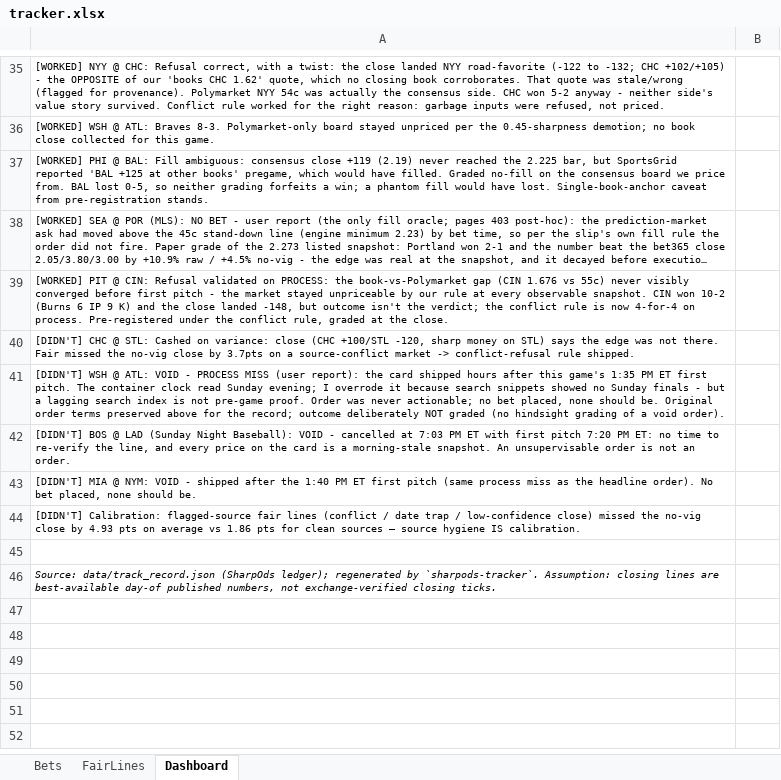
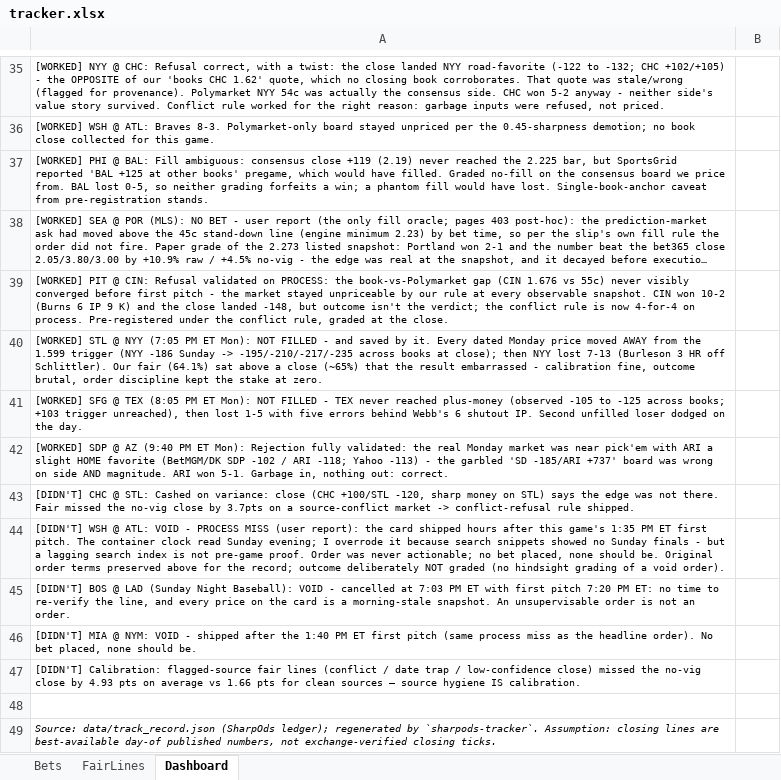
Before and after one commit to estebanruiz8998-design/sharpods, an Excel workbook: data/tracker.xlsx, sheet Dashboard, drawn as a sheet; only a part is shown, gaps mark what is left out; long unchanged cells end in …; values as stored, in another font and other column widths than the file's, no borders; addresses are those after the commit; the diff names each change by its address in the sheet, - before the commit and + after, or states it on an @@ line.

```diff
--- a/data/tracker.xlsx (sheet Dashboard)
+++ b/data/tracker.xlsx (sheet Dashboard)
+row 40: [WORKED] STL @ NYY (7:05 PM ET Mon): NOT FILLED - and saved by it. Every dated Monday price moved AWAY from the 1.599 trigger (NYY -186 Sunday -> -195/-210/-217/-235 across books at close); then NYY lost 7-13 (Burleson 3 HR off Schlittler). Our fair (64.1%) sat above a close (~65%) that the result embarrassed - calibration fine, outcome brutal, order discipline kept the stake at zero.
+row 41: [WORKED] SFG @ TEX (8:05 PM ET Mon): NOT FILLED - TEX never reached plus-money (observed -105 to -125 across books; +103 trigger unreached), then lost 1-5 with five errors behind Webb's 6 shutout IP. Second unfilled loser dodged on the day.
+row 42: [WORKED] SDP @ AZ (9:40 PM ET Mon): Rejection fully validated: the real Monday market was near pick'em with ARI a slight HOME favorite (BetMGM/DK SDP -102 / ARI -118; Yahoo -113) - the garbled 'SD -185/ARI +737' board was wrong on side AND magnitude. ARI won 5-1. Garbage in, nothing out: correct.
-A47: …average vs 1.86 pts for…
+A47: …average vs 1.66 pts for…
```
Also changed, not shown: sheet FairLines, sheet Bets, 2 other files.
